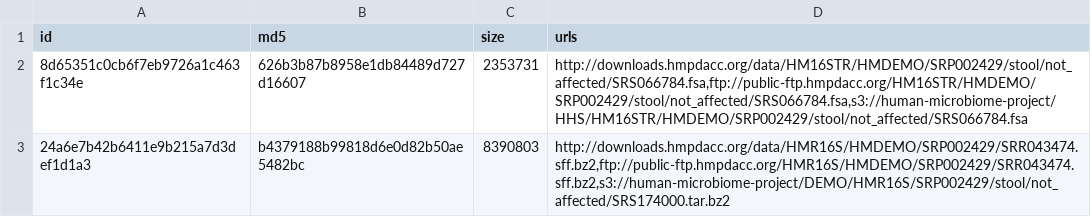
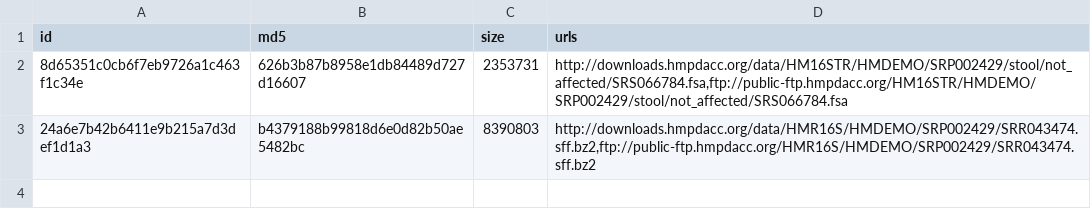
Before and after one commit to IGS/portal_client, a TSV file: example_manifests/example_manifest.tsv, drawn as a sheet.

Commit message:
Removed S3 urls. INcluded in separate file.

```diff
--- a/example_manifests/example_manifest.tsv
+++ b/example_manifests/example_manifest.tsv
@@ -1,3 +1,3 @@
 id	md5	size	urls
-8d65351c0cb6f7eb9726a1c463f1c34e	626b3b87b8958e1db84489d727d16607	2353731	http://downloads.hmpdacc.org/data/HM16STR/HMDEMO/SRP002429/stool/not_affected/SRS066784.fsa,ftp://public-ftp.hmpdacc.org/HM16STR/HMDEMO/SRP002429/stool/not_affected/SRS066784.fsa,s3://human-microbiome-project/HHS/HM16STR/HMDEMO/SRP002429/stool/not_affected/SRS066784.fsa
-24a6e7b42b6411e9b215a7d3def1d1a3	b4379188b99818d6e0d82b50ae5482bc	8390803	http://downloads.hmpdacc.org/data/HMR16S/HMDEMO/SRP002429/SRR043474.sff.bz2,ftp://public-ftp.hmpdacc.org/HMR16S/HMDEMO/SRP002429/SRR043474.sff.bz2,s3://human-microbiome-project/DEMO/HMR16S/SRP002429/stool/not_affected/SRS174000.tar.bz2
+8d65351c0cb6f7eb9726a1c463f1c34e	626b3b87b8958e1db84489d727d16607	2353731	http://downloads.hmpdacc.org/data/HM16STR/HMDEMO/SRP002429/stool/not_affected/SRS066784.fsa,ftp://public-ftp.hmpdacc.org/HM16STR/HMDEMO/SRP002429/stool/not_affected/SRS066784.fsa
+24a6e7b42b6411e9b215a7d3def1d1a3	b4379188b99818d6e0d82b50ae5482bc	8390803	http://downloads.hmpdacc.org/data/HMR16S/HMDEMO/SRP002429/SRR043474.sff.bz2,ftp://public-ftp.hmpdacc.org/HMR16S/HMDEMO/SRP002429/SRR043474.sff.bz2
```
